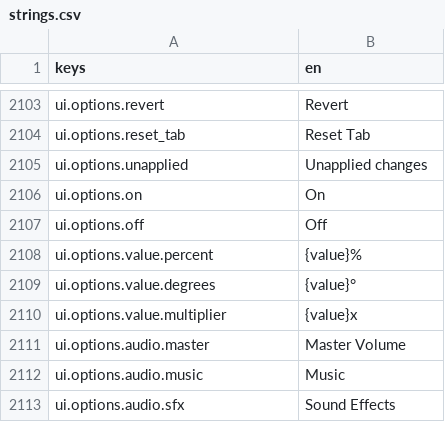
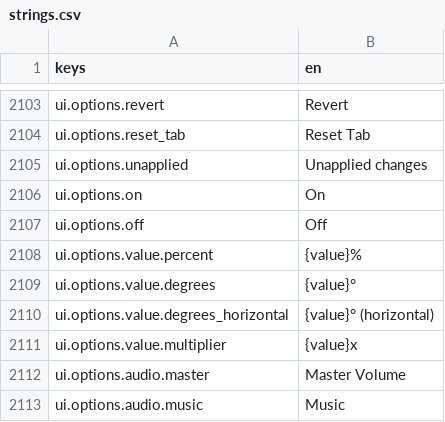
Before and after one commit to LeviticusFigglebottom/Claude-N-Capers, a CSV file: game/content/data/strings/strings.csv, drawn as a sheet; only a part is shown, gaps mark what is left out; the shorter side is filled out with more unchanged rows.

```diff
--- a/game/content/data/strings/strings.csv
+++ b/game/content/data/strings/strings.csv
@@ -2109,2 +2109,3 @@ ui.options.value.percent,{value}%
 ui.options.value.degrees,{value}°
+ui.options.value.degrees_horizontal,{value}° (horizontal)
 ui.options.value.multiplier,{value}x
```
Also changed, not shown: 3 other files.
